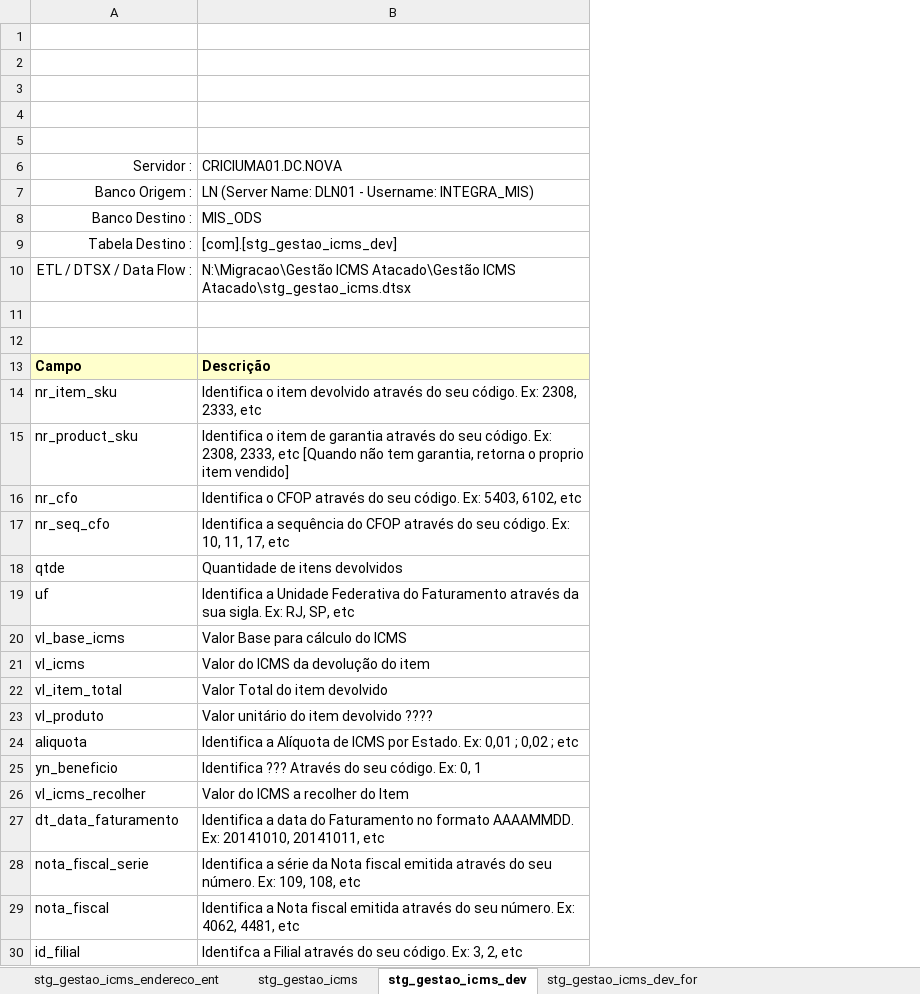
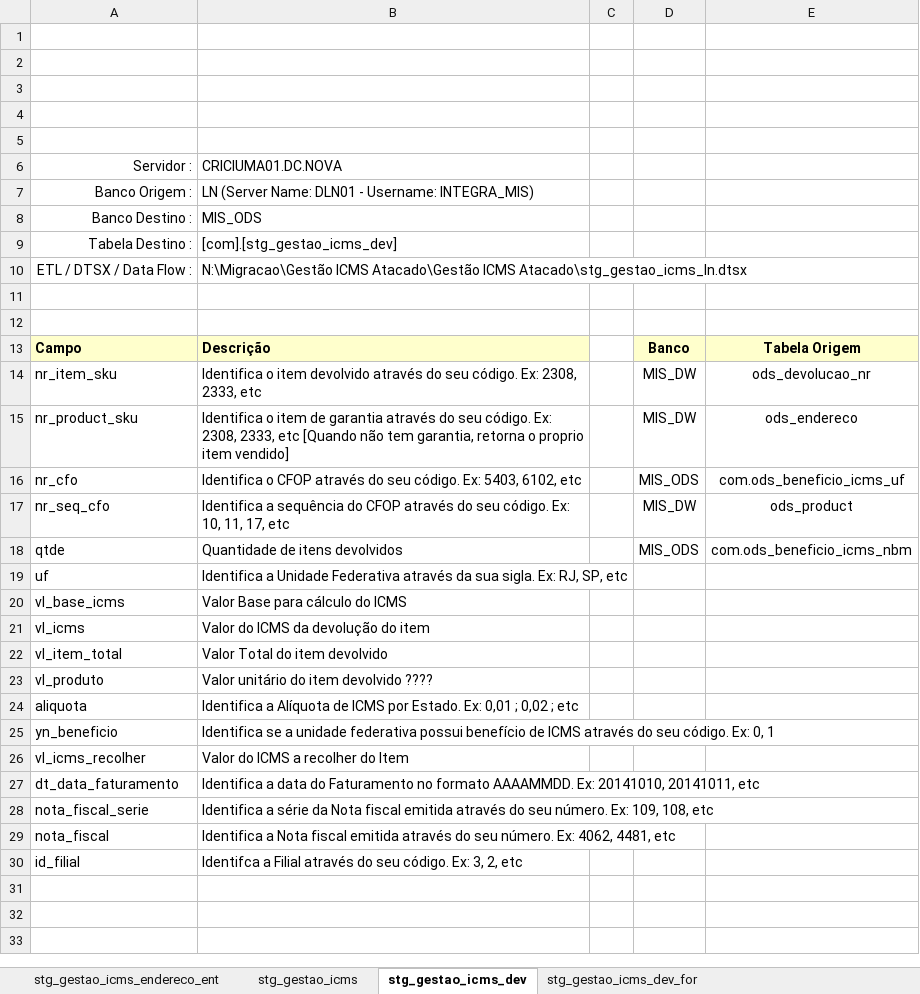
Before and after one commit to patricknaka/Nova, an Excel workbook: Documentação/Planilhas/Layouts/Gestao_ICMS_Atacado.xlsx, sheet stg_gestao_icms_dev, drawn as a sheet; values as stored, in another font and other column widths than the file's, no borders; charts and pictures not drawn; the diff names each change by its address in the sheet, - before the commit and + after, or states it on an @@ line.

```diff
--- a/Documentação/Planilhas/Layouts/Gestao_ICMS_Atacado.xlsx (sheet stg_gestao_icms_dev)
+++ b/Documentação/Planilhas/Layouts/Gestao_ICMS_Atacado.xlsx (sheet stg_gestao_icms_dev)
+column C, empty
+column D, rows 13-18: Banco | MIS_DW | MIS_DW | MIS_ODS | MIS_DW | MIS_ODS
+column E, rows 13-18: Tabela Origem | ods_devolucao_nr | ods_endereco | com.ods_beneficio_icms_uf | ods_product | com.ods_beneficio_icms_nbm
-B10: …Atacado\Gestão ICMS Atacado\stg_gestao_icms.dtsx
+B10: …Atacado\Gestão ICMS Atacado\stg_gestao_icms_ln.dtsx
-B19: …Unidade Federativa do Faturamento através da…
+B19: …Unidade Federativa através da…
-B25: Identifica ??? Através do seu…
+B25: Identifica se a unidade federativa possui benefício de ICMS através do seu…
```
Also changed, not shown: sheet stg_gestao_icms, sheet stg_gestao_icms_dev_for, sheet stg_gestao_icms_endereco_ent, other sheet tabs, charts or pictures, Documentação/Planilhas/Mapeamento Stage LN.xlsx.
